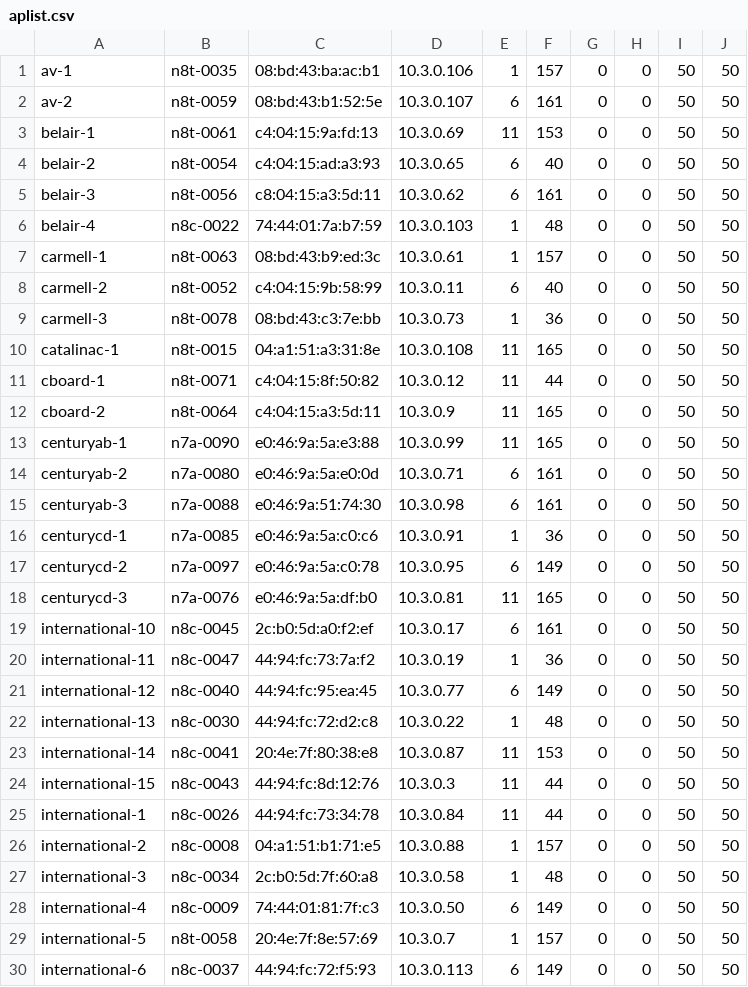
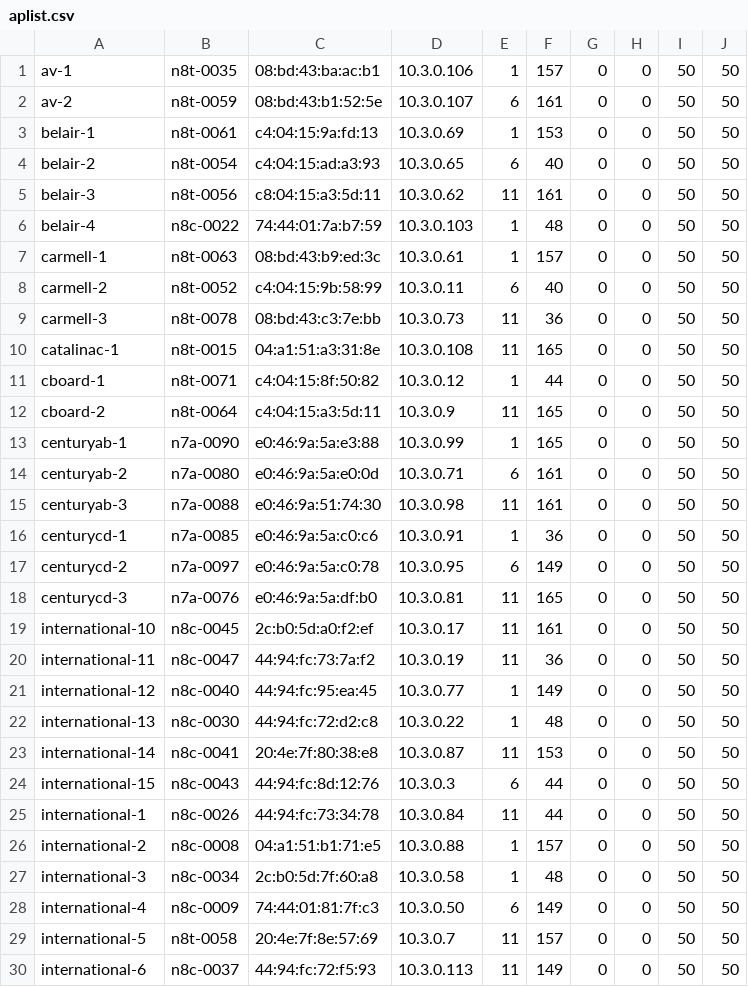
Before and after one commit to socallinuxexpo/scale-network, a CSV file: facts/aps/aplist.csv, drawn as a sheet; only a part is shown; the diff covers the shown part only.

Commit message:
deconflict 2.4GHz channnels

```diff
--- a/facts/aps/aplist.csv
+++ b/facts/aps/aplist.csv
@@ -2,5 +2,5 @@ av-1,n8t-0035,08:bd:43:ba:ac:b1,10.3.0.106,1,157,0,0,50,50
 av-2,n8t-0059,08:bd:43:b1:52:5e,10.3.0.107,6,161,0,0,50,50
-belair-1,n8t-0061,c4:04:15:9a:fd:13,10.3.0.69,11,153,0,0,50,50
+belair-1,n8t-0061,c4:04:15:9a:fd:13,10.3.0.69,1,153,0,0,50,50
 belair-2,n8t-0054,c4:04:15:ad:a3:93,10.3.0.65,6,40,0,0,50,50
-belair-3,n8t-0056,c8:04:15:a3:5d:11,10.3.0.62,6,161,0,0,50,50
+belair-3,n8t-0056,c8:04:15:a3:5d:11,10.3.0.62,11,161,0,0,50,50
 belair-4,n8c-0022,74:44:01:7a:b7:59,10.3.0.103,1,48,0,0,50,50
@@ -8,9 +8,9 @@ carmell-1,n8t-0063,08:bd:43:b9:ed:3c,10.3.0.61,1,157,0,0,50,50
 carmell-2,n8t-0052,c4:04:15:9b:58:99,10.3.0.11,6,40,0,0,50,50
-carmell-3,n8t-0078,08:bd:43:c3:7e:bb,10.3.0.73,1,36,0,0,50,50
+carmell-3,n8t-0078,08:bd:43:c3:7e:bb,10.3.0.73,11,36,0,0,50,50
 catalinac-1,n8t-0015,04:a1:51:a3:31:8e,10.3.0.108,11,165,0,0,50,50
-cboard-1,n8t-0071,c4:04:15:8f:50:82,10.3.0.12,11,44,0,0,50,50
+cboard-1,n8t-0071,c4:04:15:8f:50:82,10.3.0.12,1,44,0,0,50,50
 cboard-2,n8t-0064,c4:04:15:a3:5d:11,10.3.0.9,11,165,0,0,50,50
-centuryab-1,n7a-0090,e0:46:9a:5a:e3:88,10.3.0.99,11,165,0,0,50,50
+centuryab-1,n7a-0090,e0:46:9a:5a:e3:88,10.3.0.99,1,165,0,0,50,50
 centuryab-2,n7a-0080,e0:46:9a:5a:e0:0d,10.3.0.71,6,161,0,0,50,50
-centuryab-3,n7a-0088,e0:46:9a:51:74:30,10.3.0.98,6,161,0,0,50,50
+centuryab-3,n7a-0088,e0:46:9a:51:74:30,10.3.0.98,11,161,0,0,50,50
 centurycd-1,n7a-0085,e0:46:9a:5a:c0:c6,10.3.0.91,1,36,0,0,50,50
@@ -18,8 +18,8 @@ centurycd-2,n7a-0097,e0:46:9a:5a:c0:78,10.3.0.95,6,149,0,0,50,50
 centurycd-3,n7a-0076,e0:46:9a:5a:df:b0,10.3.0.81,11,165,0,0,50,50
-international-10,n8c-0045,2c:b0:5d:a0:f2:ef,10.3.0.17,6,161,0,0,50,50
-international-11,n8c-0047,44:94:fc:73:7a:f2,10.3.0.19,1,36,0,0,50,50
-international-12,n8c-0040,44:94:fc:95:ea:45,10.3.0.77,6,149,0,0,50,50
+international-10,n8c-0045,2c:b0:5d:a0:f2:ef,10.3.0.17,11,161,0,0,50,50
+international-11,n8c-0047,44:94:fc:73:7a:f2,10.3.0.19,11,36,0,0,50,50
+international-12,n8c-0040,44:94:fc:95:ea:45,10.3.0.77,1,149,0,0,50,50
 international-13,n8c-0030,44:94:fc:72:d2:c8,10.3.0.22,1,48,0,0,50,50
 international-14,n8c-0041,20:4e:7f:80:38:e8,10.3.0.87,11,153,0,0,50,50
-international-15,n8c-0043,44:94:fc:8d:12:76,10.3.0.3,11,44,0,0,50,50
+international-15,n8c-0043,44:94:fc:8d:12:76,10.3.0.3,6,44,0,0,50,50
 international-1,n8c-0026,44:94:fc:73:34:78,10.3.0.84,11,44,0,0,50,50
@@ -28,3 +28,3 @@ international-3,n8c-0034,2c:b0:5d:7f:60:a8,10.3.0.58,1,48,0,0,50,50
 international-4,n8c-0009,74:44:01:81:7f:c3,10.3.0.50,6,149,0,0,50,50
-international-5,n8t-0058,20:4e:7f:8e:57:69,10.3.0.7,1,157,0,0,50,50
-international-6,n8c-0037,44:94:fc:72:f5:93,10.3.0.113,6,149,0,0,50,50
+international-5,n8t-0058,20:4e:7f:8e:57:69,10.3.0.7,11,157,0,0,50,50
+international-6,n8c-0037,44:94:fc:72:f5:93,10.3.0.113,11,149,0,0,50,50
```
Also changed, not shown: 29 edited cells elsewhere in this file.
